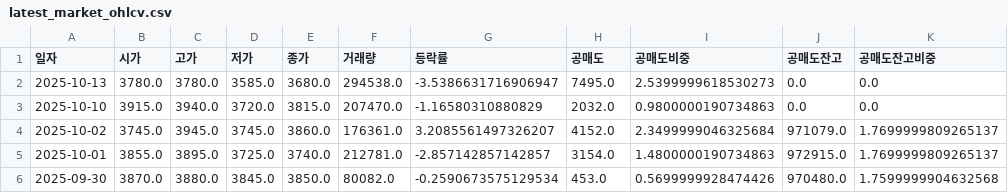
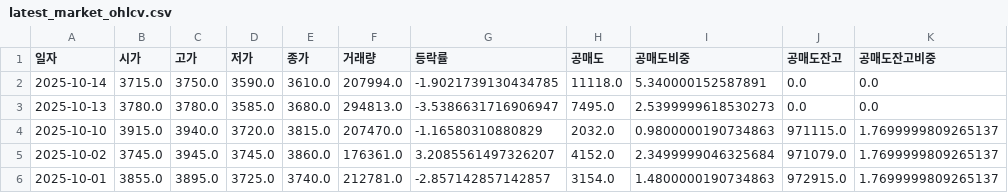
Before and after one commit to ccyun95/amicogen_work, a CSV file: data/latest_market_ohlcv.csv, drawn as a sheet; only a part is shown; the shorter side is filled out with more unchanged rows.

```diff
--- a/data/latest_market_ohlcv.csv
+++ b/data/latest_market_ohlcv.csv
@@ -1,4 +1,5 @@
 일자,시가,고가,저가,종가,거래량,등락률,공매도,공매도비중,공매도잔고,공매도잔고비중
-2025-10-13,3780.0,3780.0,3585.0,3680.0,294538.0,-3.5386631716906947,7495.0,2.5399999618530273,0.0,0.0
-2025-10-10,3915.0,3940.0,3720.0,3815.0,207470.0,-1.16580310880829,2032.0,0.9800000190734863,0.0,0.0
+2025-10-14,3715.0,3750.0,3590.0,3610.0,207994.0,-1.9021739130434785,11118.0,5.340000152587891,0.0,0.0
+2025-10-13,3780.0,3780.0,3585.0,3680.0,294813.0,-3.5386631716906947,7495.0,2.5399999618530273,0.0,0.0
+2025-10-10,3915.0,3940.0,3720.0,3815.0,207470.0,-1.16580310880829,2032.0,0.9800000190734863,971115.0,1.7699999809265137
 2025-10-02,3745.0,3945.0,3745.0,3860.0,176361.0,3.2085561497326207,4152.0,2.3499999046325684,971079.0,1.7699999809265137
```
Also changed, not shown: data/latest_trading_volume.csv.
